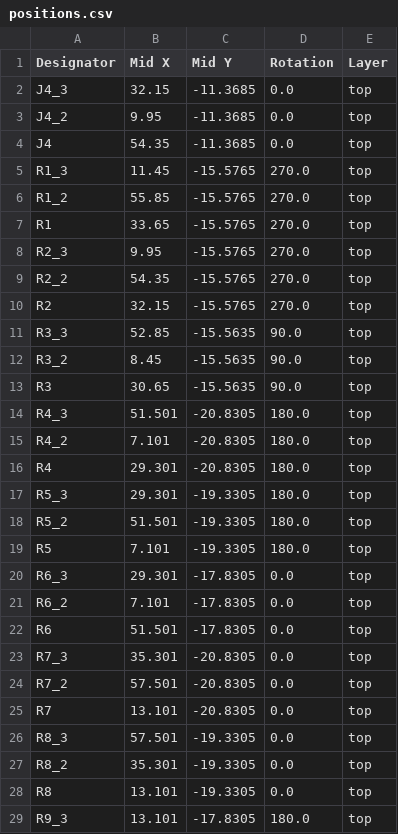
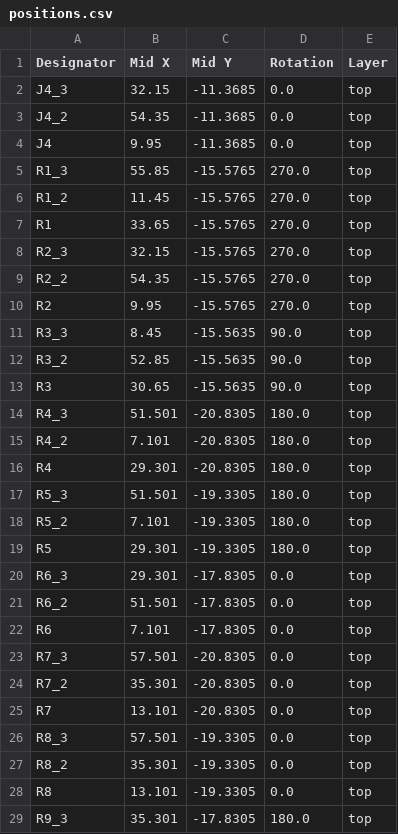
Before and after one commit to daehyeok/Corne_EEC, a CSV file: hardware/pcb/wheel/production/positions.csv, drawn as a sheet; only a part is shown; the diff covers the shown part only.

```diff
--- a/hardware/pcb/wheel/production/positions.csv
+++ b/hardware/pcb/wheel/production/positions.csv
@@ -2,12 +2,12 @@
 J4_3,32.15,-11.3685,0.0,top
-J4_2,9.95,-11.3685,0.0,top
-J4,54.35,-11.3685,0.0,top
-R1_3,11.45,-15.5765,270.0,top
-R1_2,55.85,-15.5765,270.0,top
+J4_2,54.35,-11.3685,0.0,top
+J4,9.95,-11.3685,0.0,top
+R1_3,55.85,-15.5765,270.0,top
+R1_2,11.45,-15.5765,270.0,top
 R1,33.65,-15.5765,270.0,top
-R2_3,9.95,-15.5765,270.0,top
+R2_3,32.15,-15.5765,270.0,top
 R2_2,54.35,-15.5765,270.0,top
-R2,32.15,-15.5765,270.0,top
-R3_3,52.85,-15.5635,90.0,top
-R3_2,8.45,-15.5635,90.0,top
+R2,9.95,-15.5765,270.0,top
+R3_3,8.45,-15.5635,90.0,top
+R3_2,52.85,-15.5635,90.0,top
 R3,30.65,-15.5635,90.0,top
@@ -16,10 +16,10 @@ R4_2,7.101,-20.8305,180.0,top
 R4,29.301,-20.8305,180.0,top
-R5_3,29.301,-19.3305,180.0,top
-R5_2,51.501,-19.3305,180.0,top
-R5,7.101,-19.3305,180.0,top
+R5_3,51.501,-19.3305,180.0,top
+R5_2,7.101,-19.3305,180.0,top
+R5,29.301,-19.3305,180.0,top
 R6_3,29.301,-17.8305,0.0,top
-R6_2,7.101,-17.8305,0.0,top
-R6,51.501,-17.8305,0.0,top
-R7_3,35.301,-20.8305,0.0,top
-R7_2,57.501,-20.8305,0.0,top
+R6_2,51.501,-17.8305,0.0,top
+R6,7.101,-17.8305,0.0,top
+R7_3,57.501,-20.8305,0.0,top
+R7_2,35.301,-20.8305,0.0,top
 R7,13.101,-20.8305,0.0,top
@@ -28,2 +28,2 @@ R8_2,35.301,-19.3305,0.0,top
 R8,13.101,-19.3305,0.0,top
-R9_3,13.101,-17.8305,180.0,top
+R9_3,35.301,-17.8305,180.0,top
```
Also changed, not shown: 6 edited cells elsewhere in this file, hardware/pcb/wheel/production/bom.csv, 44 other files.
